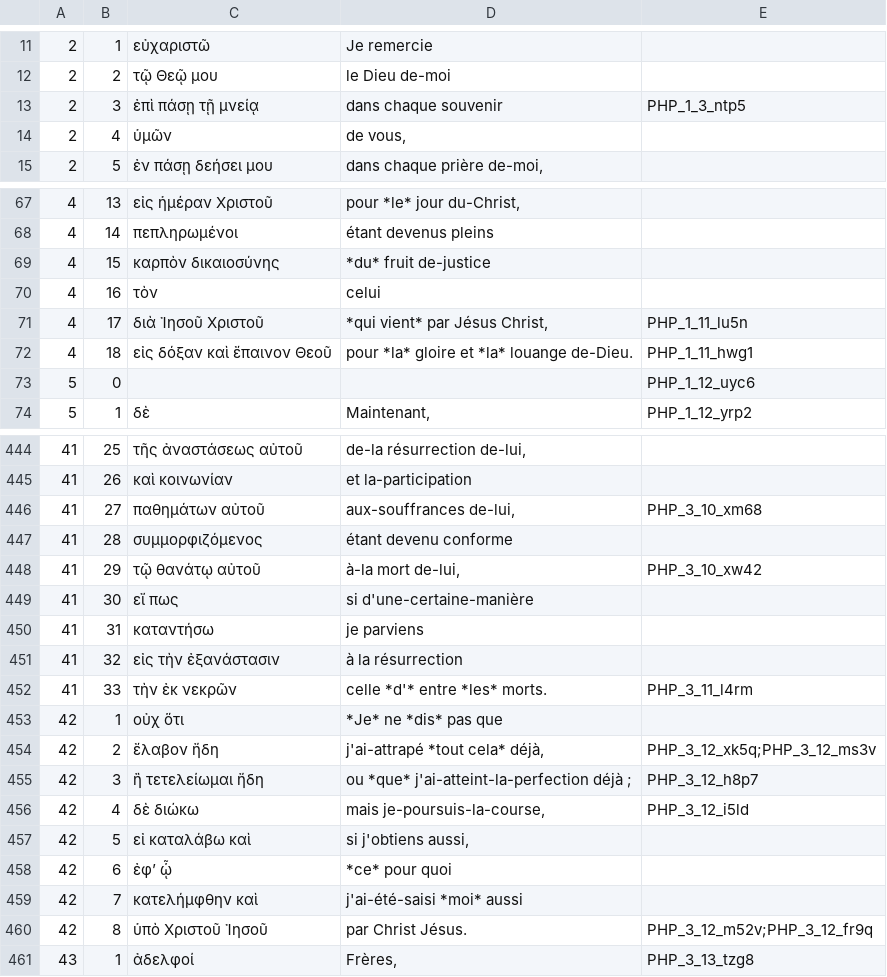
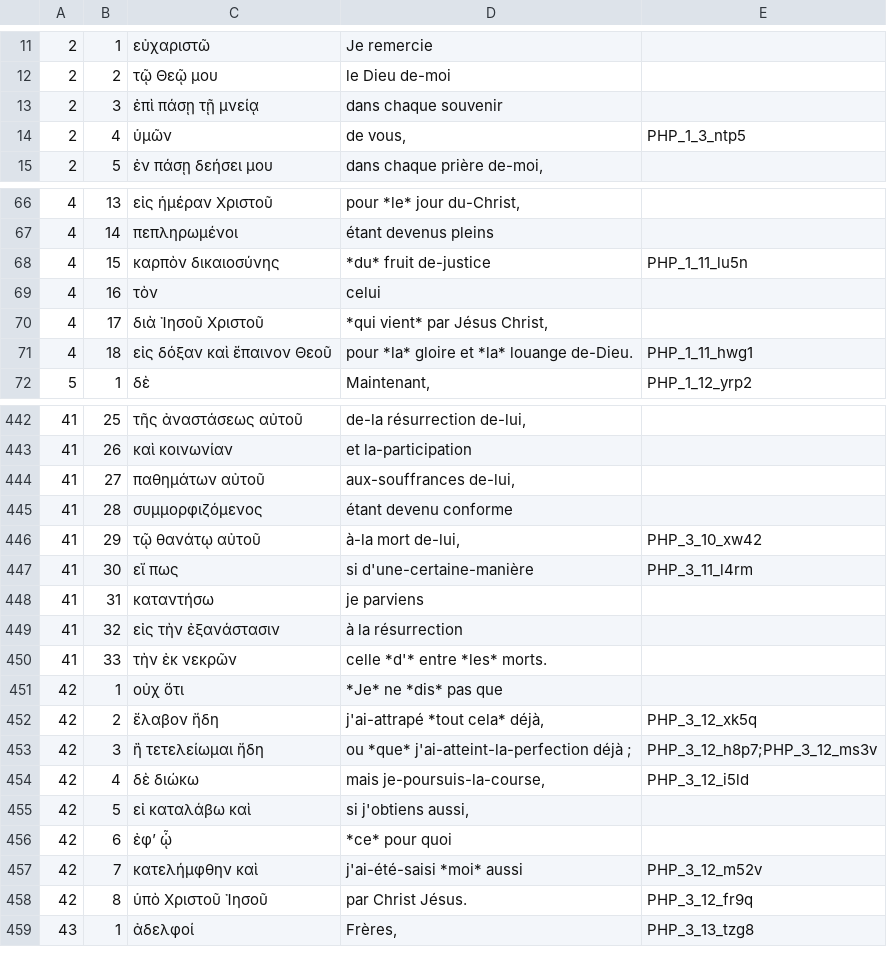
Before and after one commit to mvh-solutions/jxl-pdf, a TSV file: data/jxl2note/PHP.tsv, drawn as a sheet; only a part is shown, gaps mark what is left out; the diff covers the shown part only.

```diff
--- a/data/jxl2note/PHP.tsv
+++ b/data/jxl2note/PHP.tsv
@@ -12,4 +12,4 @@
 2	2	τῷ Θεῷ μου	le Dieu de-moi	
-2	3	ἐπὶ πάσῃ τῇ μνείᾳ	dans chaque souvenir	PHP_1_3_ntp5
-2	4	ὑμῶν	de vous,	
+2	3	ἐπὶ πάσῃ τῇ μνείᾳ	dans chaque souvenir	
+2	4	ὑμῶν	de vous,	PHP_1_3_ntp5
 2	5	ἐν πάσῃ δεήσει μου	dans chaque prière de-moi,	
@@ -68,7 +67,6 @@
 4	14	πεπληρωμένοι	étant devenus pleins	
-4	15	καρπὸν δικαιοσύνης	*du* fruit de-justice	
+4	15	καρπὸν δικαιοσύνης	*du* fruit de-justice	PHP_1_11_lu5n
 4	16	τὸν	celui 	
-4	17	διὰ Ἰησοῦ Χριστοῦ	*qui vient* par Jésus Christ,	PHP_1_11_lu5n
+4	17	διὰ Ἰησοῦ Χριστοῦ	*qui vient* par Jésus Christ,	
 4	18	εἰς δόξαν καὶ ἔπαινον Θεοῦ	pour *la* gloire et *la* louange de-Dieu.	PHP_1_11_hwg1
-5	0			PHP_1_12_uyc6
 5	1	δὲ	Maintenant,	PHP_1_12_yrp2
@@ -445,12 +443,12 @@
 41	26	καὶ κοινωνίαν	et la-participation	
-41	27	παθημάτων αὐτοῦ	aux-souffrances de-lui,	PHP_3_10_xm68
+41	27	παθημάτων αὐτοῦ	aux-souffrances de-lui,	
 41	28	συμμορφιζόμενος	étant devenu conforme	
 41	29	τῷ θανάτῳ αὐτοῦ	à-la mort de-lui,	PHP_3_10_xw42
-41	30	εἴ πως	si d'une-certaine-manière	
+41	30	εἴ πως	si d'une-certaine-manière	PHP_3_11_l4rm
 41	31	καταντήσω	je parviens	
 41	32	εἰς τὴν ἐξανάστασιν	à la résurrection	
-41	33	τὴν ἐκ νεκρῶν	celle *d'* entre *les* morts.	PHP_3_11_l4rm
+41	33	τὴν ἐκ νεκρῶν	celle *d'* entre *les* morts.	
 42	1	οὐχ ὅτι	*Je* ne *dis* pas que	
-42	2	ἔλαβον ἤδη	j'ai-attrapé *tout cela* déjà,	PHP_3_12_xk5q;PHP_3_12_ms3v
-42	3	ἢ τετελείωμαι ἤδη	ou *que* j'ai-atteint-la-perfection déjà ;	PHP_3_12_h8p7
+42	2	ἔλαβον ἤδη	j'ai-attrapé *tout cela* déjà,	PHP_3_12_xk5q
+42	3	ἢ τετελείωμαι ἤδη	ou *que* j'ai-atteint-la-perfection déjà ;	PHP_3_12_h8p7;PHP_3_12_ms3v
 42	4	δὲ διώκω	mais je-poursuis-la-course,	PHP_3_12_i5ld
@@ -458,4 +456,4 @@
 42	6	ἐφ’ ᾧ	*ce* pour quoi	
-42	7	κατελήμφθην καὶ	j'ai-été-saisi *moi* aussi	
-42	8	ὑπὸ Χριστοῦ Ἰησοῦ	par Christ Jésus.	PHP_3_12_m52v;PHP_3_12_fr9q
+42	7	κατελήμφθην καὶ	j'ai-été-saisi *moi* aussi	PHP_3_12_m52v
+42	8	ὑπὸ Χριστοῦ Ἰησοῦ	par Christ Jésus.	PHP_3_12_fr9q
 43	1	ἀδελφοί	Frères,	PHP_3_13_tzg8
```
Also changed, not shown: 2 removed rows and 78 edited cells elsewhere in this file, data/fra_tn/PHP.tsv, 5 other files.
